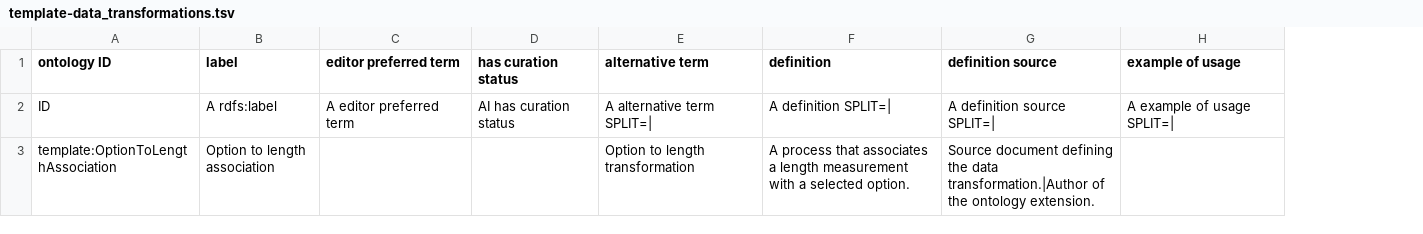
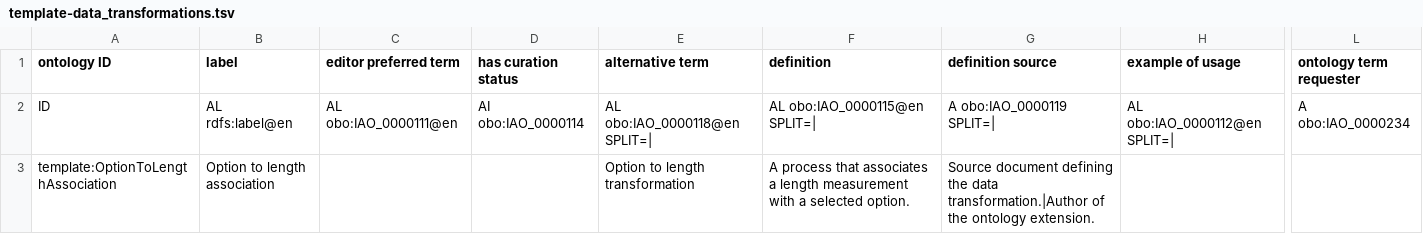
Before and after one commit to RDFBones/ExtensionTemplate, a TSV file: template-data_transformations.tsv, drawn as a sheet; only a part is shown, gaps mark what is left out; the diff covers the shown part only; the diff names each change by its address in the sheet, - before the commit and + after, or states it on an @@ line.

```diff
--- a/template-data_transformations.tsv
+++ b/template-data_transformations.tsv
+column L (ontology term requester), row 2: A obo:IAO_0000234
-B2 (label): A rdfs:label
+B2 (label): AL rdfs:label@en
-C2 (editor preferred term): A editor preferred term
+C2 (editor preferred term): AL obo:IAO_0000111@en
-D2 (has curation status): AI has curation status
+D2 (has curation status): AI obo:IAO_0000114
-E2 (alternative term): A alternative term SPLIT=|
+E2 (alternative term): AL obo:IAO_0000118@en SPLIT=|
-F2 (definition): A definition SPLIT=|
+F2 (definition): AL obo:IAO_0000115@en SPLIT=|
-G2 (definition source): A definition source SPLIT=|
+G2 (definition source): A obo:IAO_0000119 SPLIT=|
-H2 (example of usage): A example of usage SPLIT=|
+H2 (example of usage): AL obo:IAO_0000112@en SPLIT=|
```
Also changed, not shown: 4 edited cells elsewhere in this file, template-assays.tsv, template-category_labels.tsv, 9 other files.
